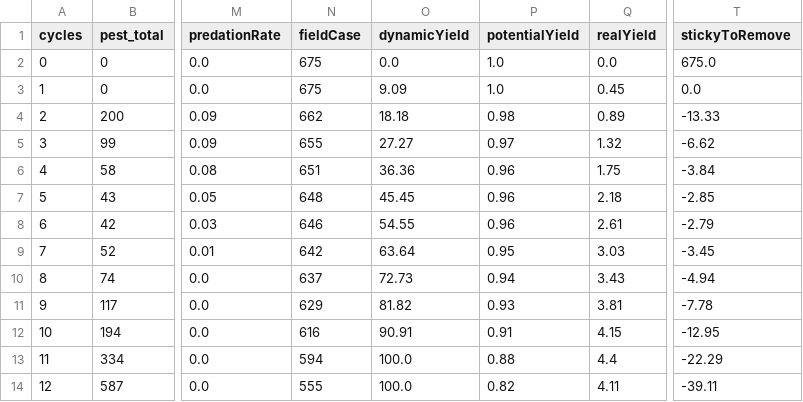
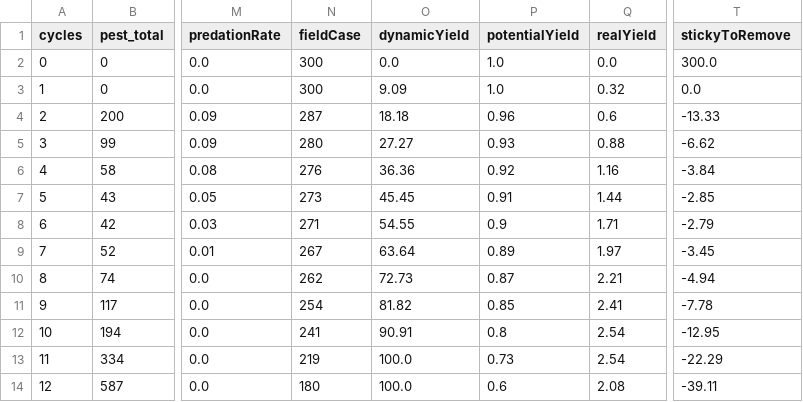
Before and after one commit to RattanakSeth/pest_hunting_game, a CSV file: results/calc.csv, drawn as a sheet; only a part is shown, gaps mark what is left out; the diff names each change by its address in the sheet, - before the commit and + after, or states it on an @@ line.

```diff
--- a/results/calc.csv
+++ b/results/calc.csv
-N2:N3 (fieldCase): 675
+N2:N3 (fieldCase): 300
-T2 (stickyToRemove): 675.0
+T2 (stickyToRemove): 300.0
-Q3 (realYield): 0.45
+Q3 (realYield): 0.32
-N4 (fieldCase): 662
+N4 (fieldCase): 287
-P4 (potentialYield): 0.98
+P4 (potentialYield): 0.96
-Q4 (realYield): 0.89
+Q4 (realYield): 0.6
-N5 (fieldCase): 655
+N5 (fieldCase): 280
-P5 (potentialYield): 0.97
+P5 (potentialYield): 0.93
-Q5 (realYield): 1.32
+Q5 (realYield): 0.88
-N6 (fieldCase): 651
+N6 (fieldCase): 276
-P6 (potentialYield): 0.96
+P6 (potentialYield): 0.92
-Q6 (realYield): 1.75
+Q6 (realYield): 1.16
-N7 (fieldCase): 648
+N7 (fieldCase): 273
-P7 (potentialYield): 0.96
+P7 (potentialYield): 0.91
-Q7 (realYield): 2.18
+Q7 (realYield): 1.44
-N8 (fieldCase): 646
+N8 (fieldCase): 271
-P8 (potentialYield): 0.96
+P8 (potentialYield): 0.9
-Q8 (realYield): 2.61
+Q8 (realYield): 1.71
-N9 (fieldCase): 642
+N9 (fieldCase): 267
-P9 (potentialYield): 0.95
+P9 (potentialYield): 0.89
-Q9 (realYield): 3.03
+Q9 (realYield): 1.97
-N10 (fieldCase): 637
+N10 (fieldCase): 262
-P10 (potentialYield): 0.94
+P10 (potentialYield): 0.87
-Q10 (realYield): 3.43
+Q10 (realYield): 2.21
-N11 (fieldCase): 629
+N11 (fieldCase): 254
-P11 (potentialYield): 0.93
+P11 (potentialYield): 0.85
-Q11 (realYield): 3.81
+Q11 (realYield): 2.41
-N12 (fieldCase): 616
+N12 (fieldCase): 241
-P12 (potentialYield): 0.91
+P12 (potentialYield): 0.8
-Q12 (realYield): 4.15
+Q12 (realYield): 2.54
-N13 (fieldCase): 594
+N13 (fieldCase): 219
-P13 (potentialYield): 0.88
+P13 (potentialYield): 0.73
-Q13 (realYield): 4.4
+Q13 (realYield): 2.54
-N14 (fieldCase): 555
+N14 (fieldCase): 180
-P14 (potentialYield): 0.82
+P14 (potentialYield): 0.6
-Q14 (realYield): 4.11
+Q14 (realYield): 2.08
```
Also changed, not shown: 3 other files.
